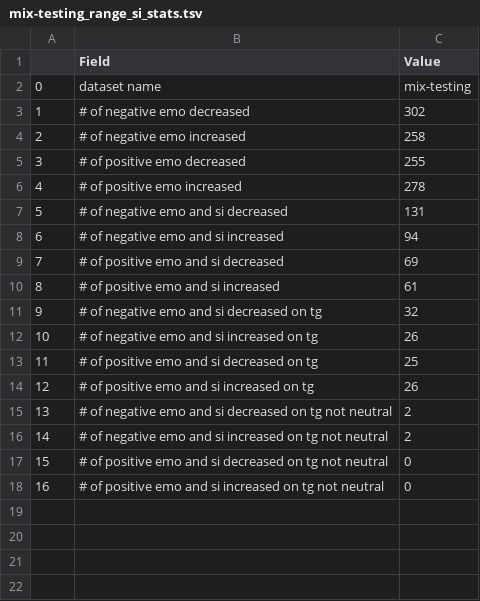
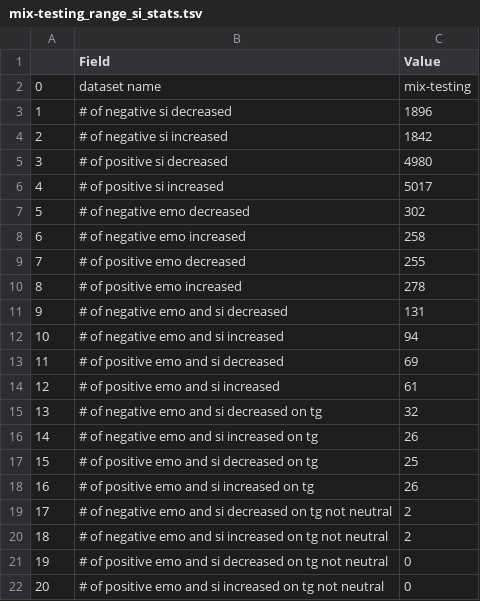
Before and after one commit to JJ-Xie/Emotion-Paraphrasing-Along-Emotion-Gradients, a TSV file: stats/si-range-stats/mix-testing_range_si_stats.tsv, drawn as a sheet; addresses are those after the commit; the diff names each change by its address in the sheet, - before the commit and + after, or states it on an @@ line.

```diff
--- a/stats/si-range-stats/mix-testing_range_si_stats.tsv
+++ b/stats/si-range-stats/mix-testing_range_si_stats.tsv
+row 3: 1 | # of negative si decreased | 1896
+row 4: 2 | # of negative si increased | 1842
+row 5: 3 | # of positive si decreased | 4980
+row 6: 4 | # of positive si increased | 5017
@@ column A renumbered from row 7 down @@
```
Also changed, not shown: stats/si-range-stats/google-training_range_si_stats.tsv, stats/si-range-stats/mix-training_range_si_stats.tsv, 7 other files.
